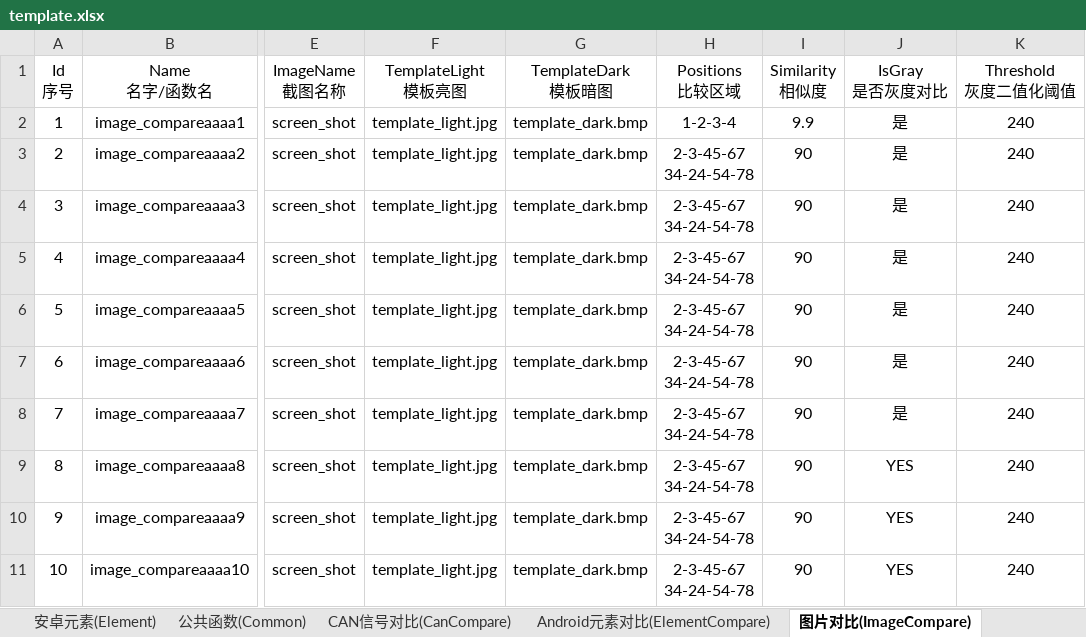
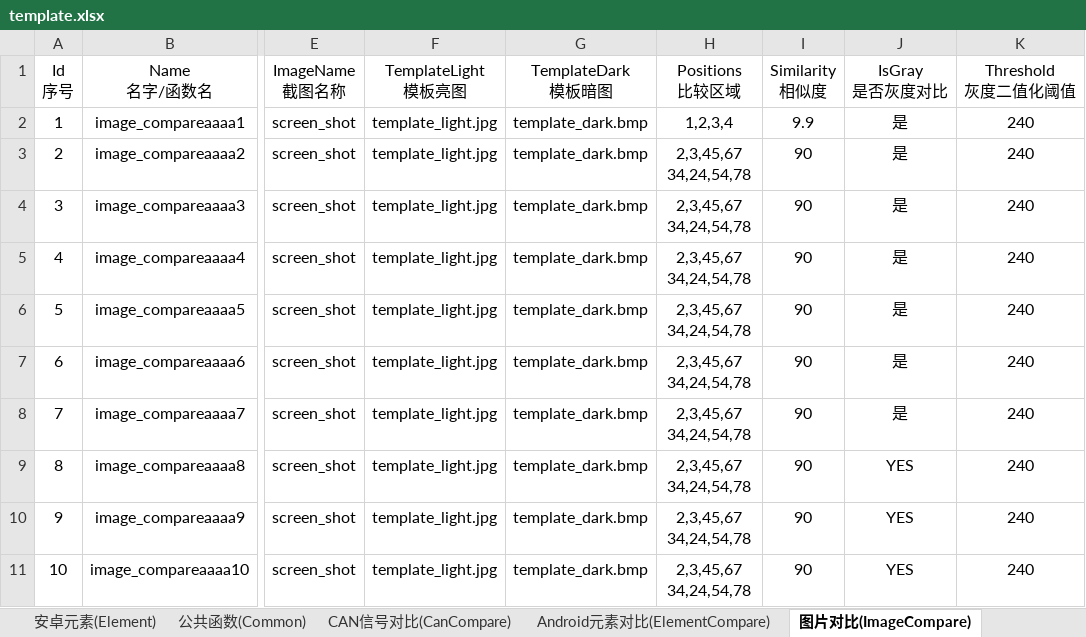
Before and after one commit to philosophy912/Sophia, an Excel workbook: file/template.xlsx, sheet 图片对比(ImageCompare), drawn as a sheet; only a part is shown, gaps mark what is left out; values as stored, in another font and other column widths than the file's, no borders; ↵ is a line break in a cell; the diff names each change by its address in the sheet, - before the commit and + after, or states it on an @@ line.

```diff
--- a/file/template.xlsx (sheet 图片对比(ImageCompare))
+++ b/file/template.xlsx (sheet 图片对比(ImageCompare))
-H2 (Positions 比较区域): 1-2-3-4
+H2 (Positions 比较区域): 1,2,3,4
-H3:H11 (Positions 比较区域): 2-3-45-67 ↵ 34-24-54-78
+H3:H11 (Positions 比较区域): 2,3,45,67 ↵ 34,24,54,78
```
Also changed, not shown: sheet 屏幕操作(ScreenOpsAction), sheet 公共函数(Common), sheet 元素操作(ElementAction), sheet CAN信号对比(CanCompare), sheet 继电器操作(RelayAction), sheet 测试用例前置条件(TestCaseSetUp), 3 more sheets, 49 other files.
